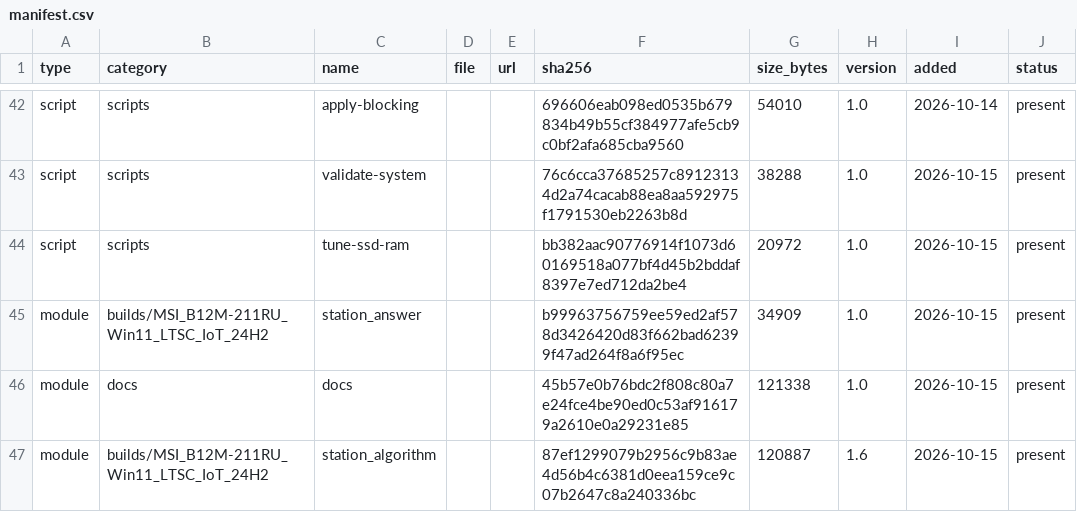
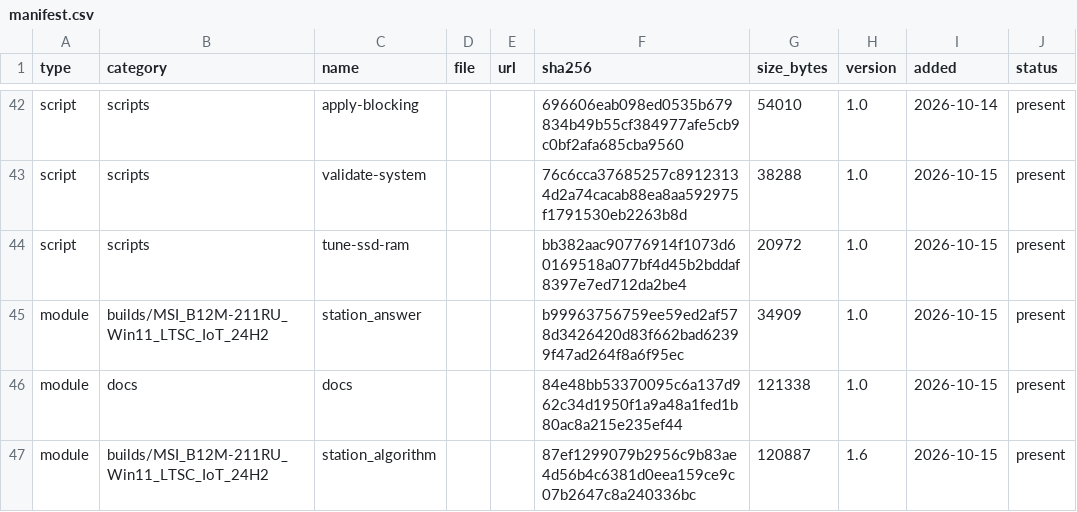
Before and after one commit to rockvital506-commits/immutable_workstation2, a CSV file: manifest.csv, drawn as a sheet; only a part is shown, gaps mark what is left out.

Commit message:
Record owner acceptance of the rule set as a byte-bound candidate decision
Co-authored-by: arena-agent <297053741+arena-agent@users.noreply.github.com>

```diff
--- a/manifest.csv
+++ b/manifest.csv
@@ -45,3 +45,3 @@ script,scripts,tune-ssd-ram,,,bb382aac90776914f1073d60169518a077bf4d45b2bddaf839
 module,builds/MSI_B12M-211RU_Win11_LTSC_IoT_24H2,station_answer,,,b99963756759ee59ed2af578d3426420d83f662bad62399f47ad264f8a6f95ec,34909,1.0,2026-10-15,present
-module,docs,docs,,,45b57e0b76bdc2f808c80a7e24fce4be90ed0c53af916179a2610e0a29231e85,121338,1.0,2026-10-15,present
+module,docs,docs,,,84e48bb53370095c6a137d962c34d1950f1a9a48a1fed1b80ac8a215e235ef44,121338,1.0,2026-10-15,present
 module,builds/MSI_B12M-211RU_Win11_LTSC_IoT_24H2,station_algorithm,,,87ef1299079b2956c9b83ae4d56b4c6381d0eea159ce9c07b2647c8a240336bc,120887,1.6,2026-10-15,present
```
Also changed, not shown: 7 other files.
